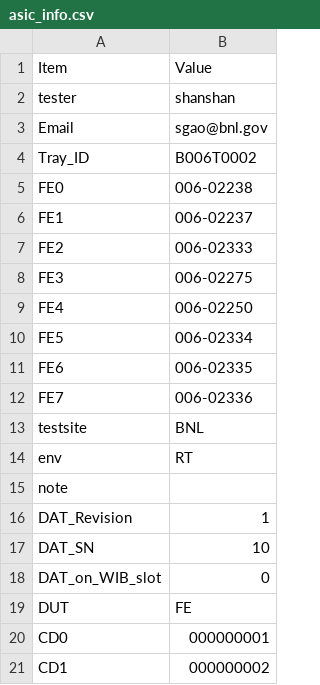
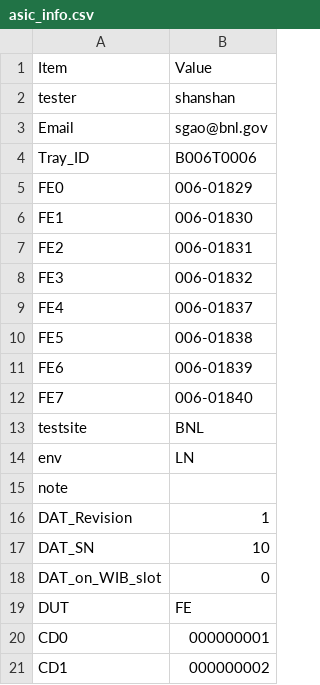
Before and after one commit to sgaobnl/BNL_CE_WIB_SW_QC, a CSV file: readback/asic_info.csv, drawn as a sheet; only a part is shown.

```diff
--- a/readback/asic_info.csv
+++ b/readback/asic_info.csv
@@ -3,13 +3,13 @@ tester,shanshan,
 Email,sgao@bnl.gov,
-Tray_ID,B006T0002,
-FE0,006-02238,
-FE1,006-02237,
-FE2,006-02333,
-FE3,006-02275,
-FE4,006-02250,
-FE5,006-02334,
-FE6,006-02335,
-FE7,006-02336,
+Tray_ID,B006T0006,
+FE0,006-01829,
+FE1,006-01830,
+FE2,006-01831,
+FE3,006-01832,
+FE4,006-01837,
+FE5,006-01838,
+FE6,006-01839,
+FE7,006-01840,
 testsite,BNL,
-env,RT,
+env,LN,
 note,,
```
Also changed, not shown: asic_info.csv, 6 other files.
